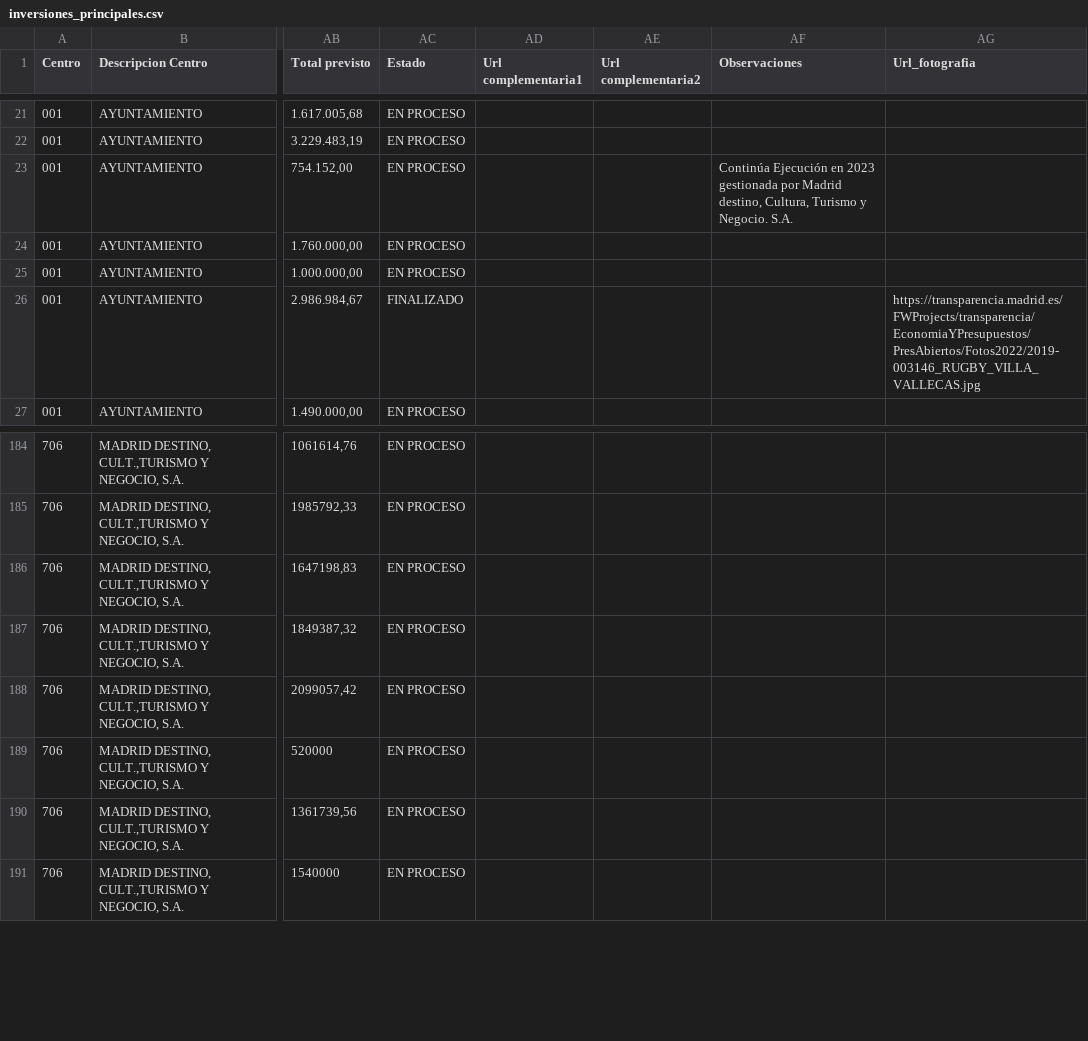
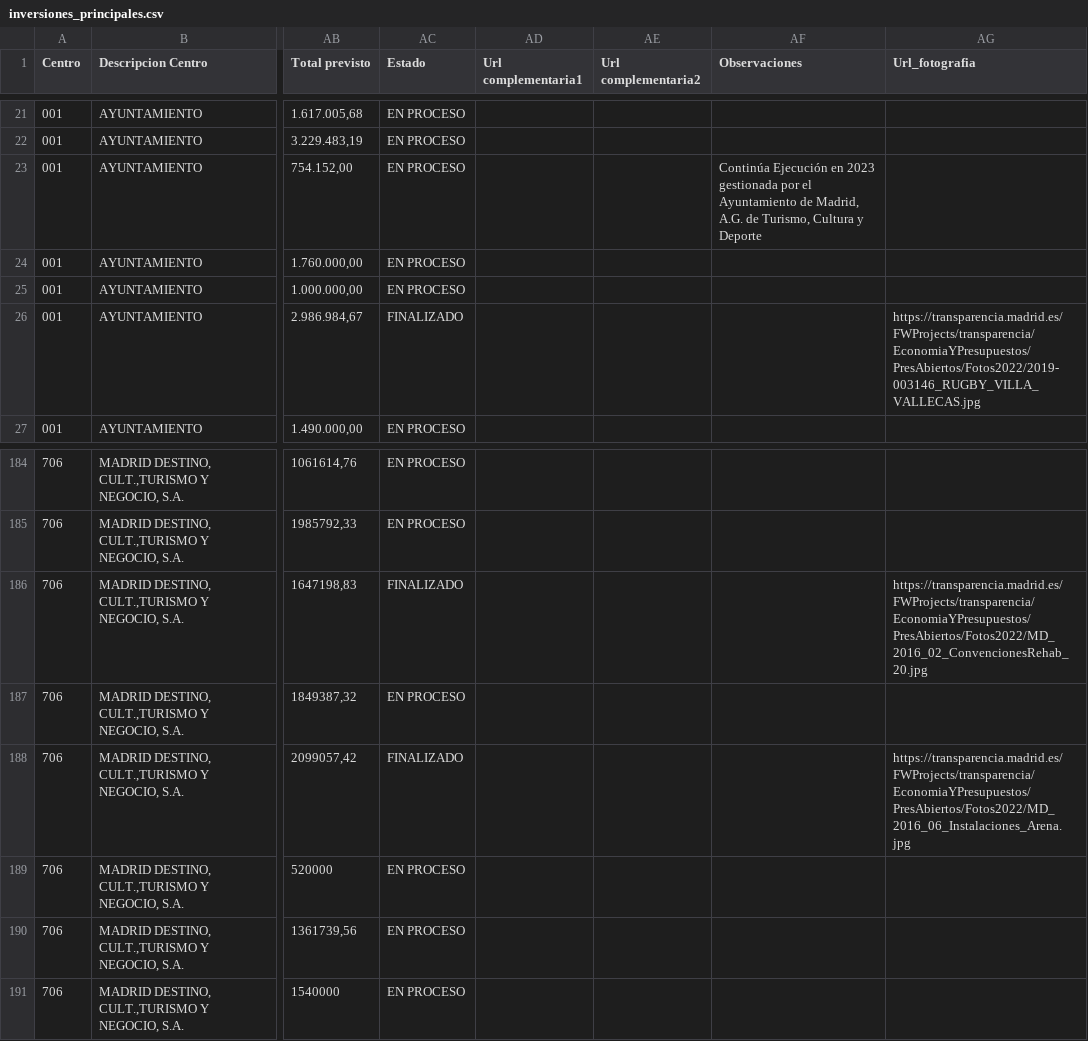
Before and after one commit to civio/presupuesto-madrid, a CSV file: data/en/municipio/2022/inversiones_principales.csv, drawn as a sheet; only a part is shown, gaps mark what is left out; the diff names each change by its address in the sheet, - before the commit and + after, or states it on an @@ line.

Commit message:
Update 2022 main investments data
Change performed on the admin console.

```diff
--- a/data/en/municipio/2022/inversiones_principales.csv
+++ b/data/en/municipio/2022/inversiones_principales.csv
-AF23 (Observaciones): …gestionada por Madrid destino, Cultura, Turismo y Negocio. S.A.
+AF23 (Observaciones): …gestionada por el Ayuntamiento de Madrid, A.G. de Turismo, Cultura y Deporte
-AC186 (Estado): EN PROCESO
+AC186 (Estado): FINALIZADO
-AG186 (Url_fotografia): (empty)
+AG186 (Url_fotografia): https://transparencia.madrid.es/FWProjects/transparencia/EconomiaYPresupuestos/PresAbiertos/Fotos2022/MD_2016_02_ConvencionesRehab_20.jpg
-AC188 (Estado): EN PROCESO
+AC188 (Estado): FINALIZADO
-AG188 (Url_fotografia): (empty)
+AG188 (Url_fotografia): https://transparencia.madrid.es/FWProjects/transparencia/EconomiaYPresupuestos/PresAbiertos/Fotos2022/MD_2016_06_Instalaciones_Arena.jpg
```
Also changed, not shown: data/es/municipio/2022/inversiones_principales.csv.
